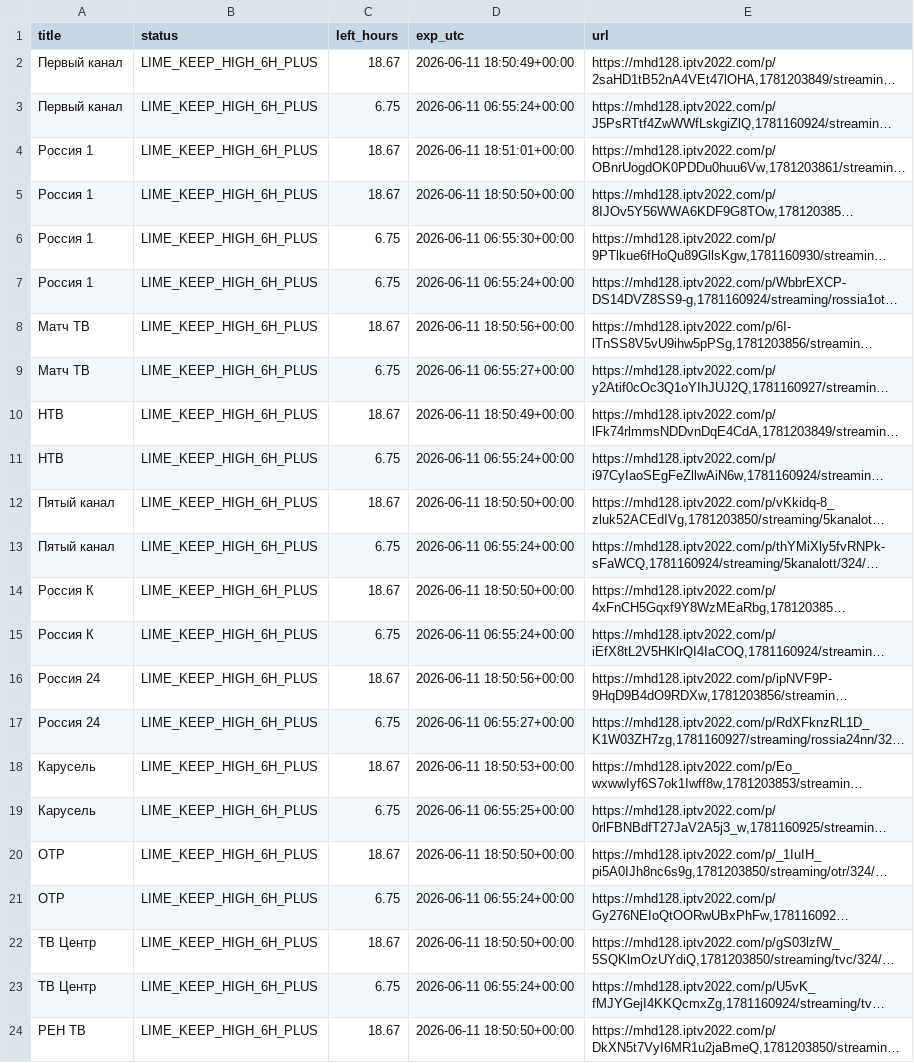
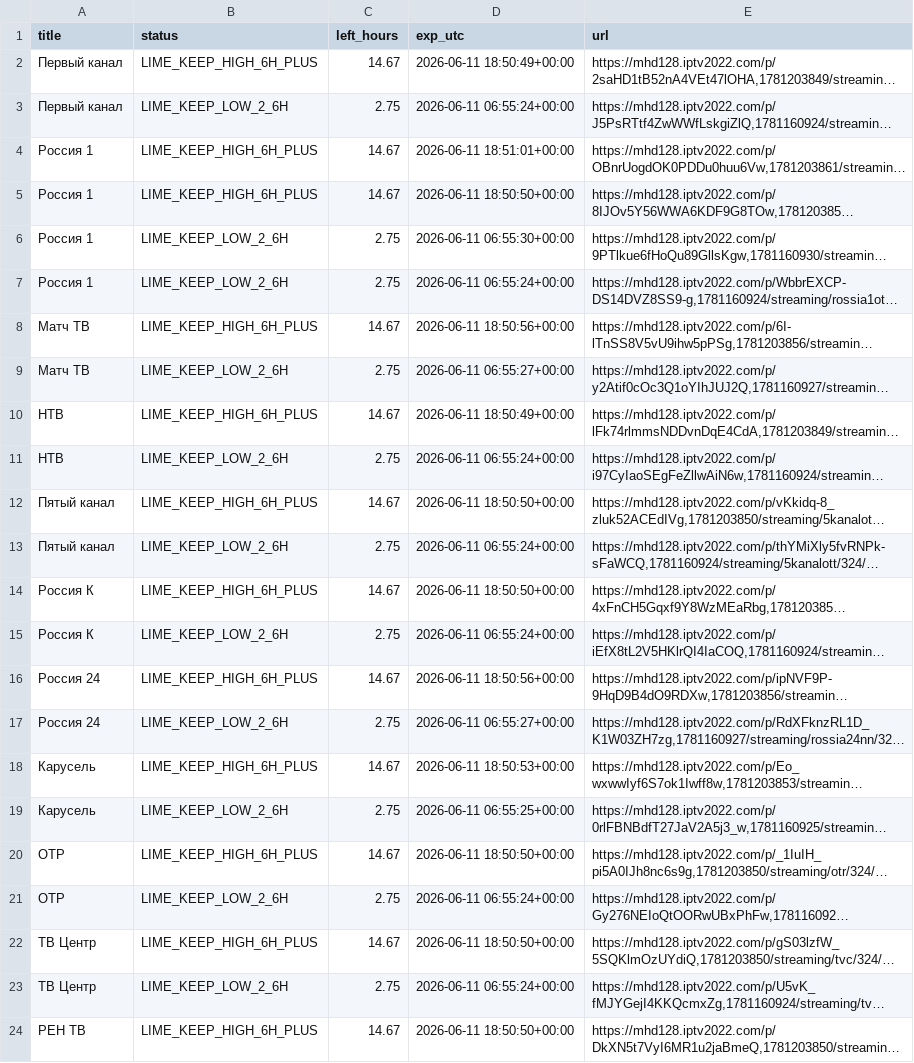
Before and after one commit to Commodo163/sys-cache-7c91, a TSV file: data/tvbox_canonical_lime_priority_report.tsv, drawn as a sheet; only a part is shown; long unchanged cells end in …; the diff covers the shown part only; the diff names each change by its address in the sheet, - before the commit and + after, or states it on an @@ line.

Commit message:
Update data

```diff
--- a/data/tvbox_canonical_lime_priority_report.tsv
+++ b/data/tvbox_canonical_lime_priority_report.tsv
-C2 (left_hours): 18.67
+C2 (left_hours): 14.67
-B3 (status): LIME_KEEP_HIGH_6H_PLUS
+B3 (status): LIME_KEEP_LOW_2_6H
-C3 (left_hours): 6.75
+C3 (left_hours): 2.75
-C4:C5 (left_hours): 18.67
+C4:C5 (left_hours): 14.67
-B6:B7 (status): LIME_KEEP_HIGH_6H_PLUS
+B6:B7 (status): LIME_KEEP_LOW_2_6H
-C6:C7 (left_hours): 6.75
+C6:C7 (left_hours): 2.75
-C8 (left_hours): 18.67
+C8 (left_hours): 14.67
-B9 (status): LIME_KEEP_HIGH_6H_PLUS
+B9 (status): LIME_KEEP_LOW_2_6H
-C9 (left_hours): 6.75
+C9 (left_hours): 2.75
-C10 (left_hours): 18.67
+C10 (left_hours): 14.67
-B11 (status): LIME_KEEP_HIGH_6H_PLUS
+B11 (status): LIME_KEEP_LOW_2_6H
-C11 (left_hours): 6.75
+C11 (left_hours): 2.75
-C12 (left_hours): 18.67
+C12 (left_hours): 14.67
-B13 (status): LIME_KEEP_HIGH_6H_PLUS
+B13 (status): LIME_KEEP_LOW_2_6H
-C13 (left_hours): 6.75
+C13 (left_hours): 2.75
-C14 (left_hours): 18.67
+C14 (left_hours): 14.67
-B15 (status): LIME_KEEP_HIGH_6H_PLUS
+B15 (status): LIME_KEEP_LOW_2_6H
-C15 (left_hours): 6.75
+C15 (left_hours): 2.75
-C16 (left_hours): 18.67
+C16 (left_hours): 14.67
-B17 (status): LIME_KEEP_HIGH_6H_PLUS
+B17 (status): LIME_KEEP_LOW_2_6H
-C17 (left_hours): 6.75
+C17 (left_hours): 2.75
-C18 (left_hours): 18.67
+C18 (left_hours): 14.67
-B19 (status): LIME_KEEP_HIGH_6H_PLUS
+B19 (status): LIME_KEEP_LOW_2_6H
-C19 (left_hours): 6.75
+C19 (left_hours): 2.75
-C20 (left_hours): 18.67
+C20 (left_hours): 14.67
-B21 (status): LIME_KEEP_HIGH_6H_PLUS
+B21 (status): LIME_KEEP_LOW_2_6H
-C21 (left_hours): 6.75
+C21 (left_hours): 2.75
-C22 (left_hours): 18.67
+C22 (left_hours): 14.67
-B23 (status): LIME_KEEP_HIGH_6H_PLUS
+B23 (status): LIME_KEEP_LOW_2_6H
-C23 (left_hours): 6.75
+C23 (left_hours): 2.75
-C24 (left_hours): 18.67
+C24 (left_hours): 14.67
```
Also changed, not shown: 110 edited cells elsewhere in this file, 2 other files.
